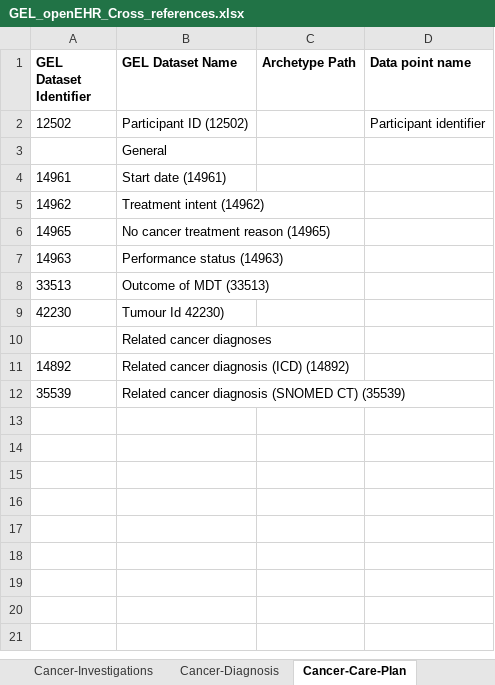
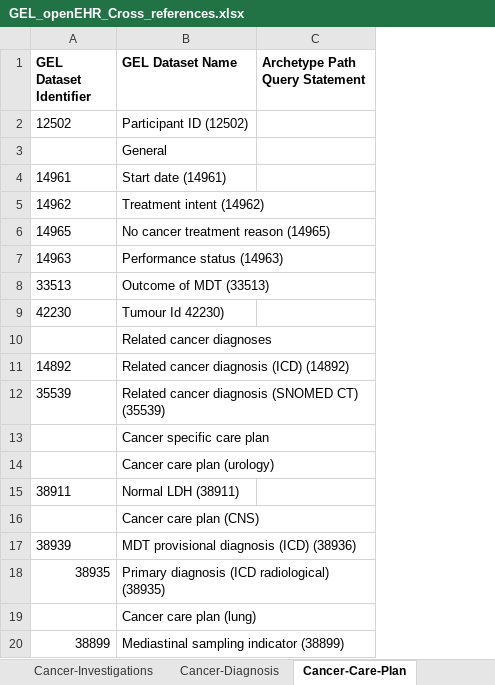
Before and after one commit to freshehrteam/GEL, an Excel workbook: docs/rare diseases/GEL_openEHR_Cross_references.xlsx, sheet Cancer-Care-Plan, drawn as a sheet; values as stored, in another font and other column widths than the file's, no borders; removed rows and columns are numbered as before the commit, all else as after; the diff names each change by its address in the sheet, - before the commit and + after, or states it on an @@ line.

Commit message:
updated cancer oets and opts, updated cross-reference spreadsheet

```diff
--- a/docs/rare diseases/GEL_openEHR_Cross_references.xlsx (sheet Cancer-Care-Plan)
+++ b/docs/rare diseases/GEL_openEHR_Cross_references.xlsx (sheet Cancer-Care-Plan)
-column C (Archetype Path), empty
-column D (Data point name), row 2: Participant identifier
+column C (Archetype Path Query Statement), empty
+row 13:  | Cancer specific care plan
+row 14:  | Cancer care plan (urology)
+row 15: 38911 | Normal LDH (38911)
+row 16:  | Cancer care plan (CNS)
+row 17: 38939 | MDT provisional diagnosis (ICD) (38936)
+row 18: 38935 | Primary diagnosis (ICD radiological) (38935)
+row 19:  | Cancer care plan (lung)
+row 20: 38899 | Mediastinal sampling indicator (38899)
```
Also changed, not shown: sheet RD-Investigations, sheet Cancer-Investigations, sheet Cancer-Risk-factor, sheet Cancer-Diagnosis, sheet Cancer-Interventions, sheet Cancer-Reason-Sample-not-sent, 5 more sheets, 18 other files.
